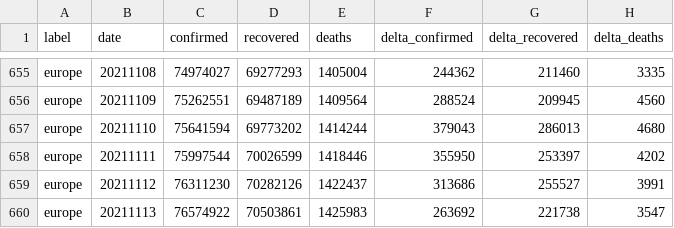
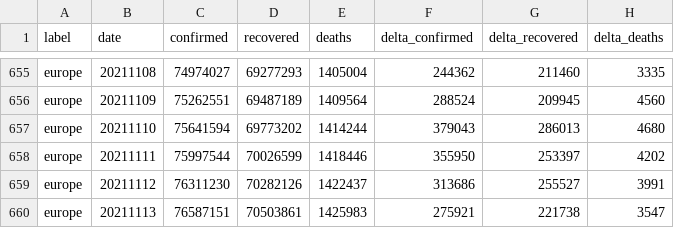
Before and after one commit to kirajano/corona-scrape-morgenpost, a CSV file: europe_covid.csv, drawn as a sheet; only a part is shown, gaps mark what is left out.

```diff
--- a/europe_covid.csv
+++ b/europe_covid.csv
@@ -659,2 +659,2 @@ europe,20211111,75997544,70026599,1418446,355950,253397,4202
 europe,20211112,76311230,70282126,1422437,313686,255527,3991
-europe,20211113,76574922,70503861,1425983,263692,221738,3547
+europe,20211113,76587151,70503861,1425983,275921,221738,3547
```
Also changed, not shown: world_covid.csv.
